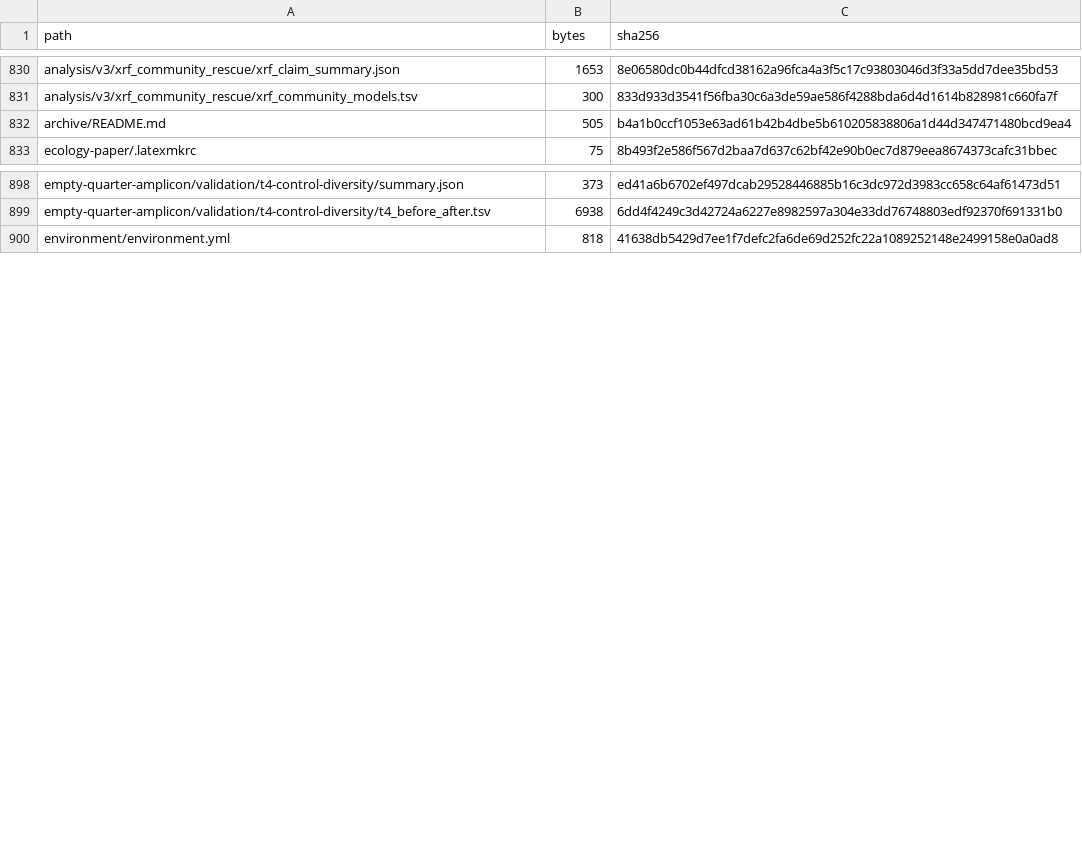
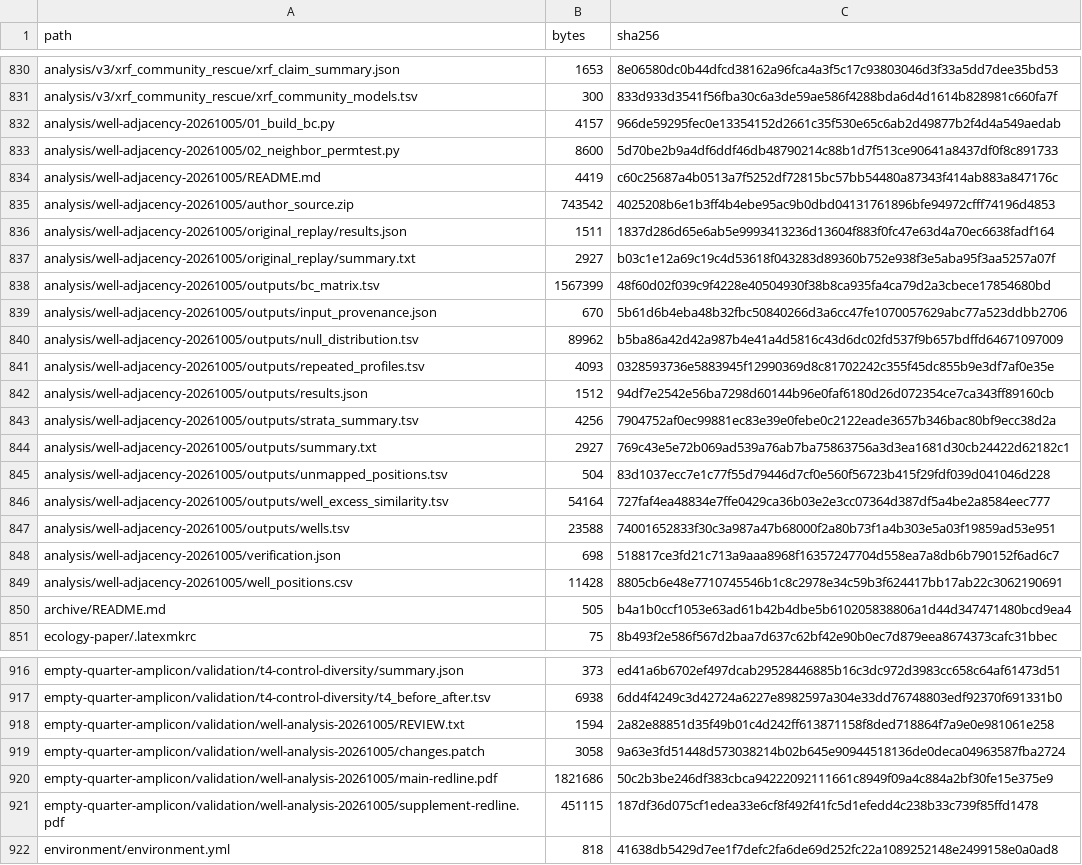
Before and after one commit to bio-ontology-research-group/empty-quarter-ecology, a TSV file: FILE_MANIFEST.tsv, drawn as a sheet; only a part is shown, gaps mark what is left out; the diff covers the shown part only.

Commit message:
Reproduce physical well analysis and preserve latest author revision

```diff
--- a/FILE_MANIFEST.tsv
+++ b/FILE_MANIFEST.tsv
@@ -831,2 +831,20 @@ analysis/v3/xrf_community_rescue/xrf_claim_summary.json	1653	8e06580dc0b44dfcd38
 analysis/v3/xrf_community_rescue/xrf_community_models.tsv	300	833d933d3541f56fba30c6a3de59ae586f4288bda6d4d1614b828981c660fa7f
+analysis/well-adjacency-20261005/01_build_bc.py	4157	966de59295fec0e13354152d2661c35f530e65c6ab2d49877b2f4d4a549aedab
+analysis/well-adjacency-20261005/02_neighbor_permtest.py	8600	5d70be2b9a4df6ddf46db48790214c88b1d7f513ce90641a8437df0f8c891733
+analysis/well-adjacency-20261005/README.md	4419	c60c25687a4b0513a7f5252df72815bc57bb54480a87343f414ab883a847176c
+analysis/well-adjacency-20261005/author_source.zip	743542	4025208b6e1b3ff4b4ebe95ac9b0dbd04131761896bfe94972cfff74196d4853
+analysis/well-adjacency-20261005/original_replay/results.json	1511	1837d286d65e6ab5e9993413236d13604f883f0fc47e63d4a70ec6638fadf164
+analysis/well-adjacency-20261005/original_replay/summary.txt	2927	b03c1e12a69c19c4d53618f043283d89360b752e938f3e5aba95f3aa5257a07f
+analysis/well-adjacency-20261005/outputs/bc_matrix.tsv	1567399	48f60d02f039c9f4228e40504930f38b8ca935fa4ca79d2a3cbece17854680bd
+analysis/well-adjacency-20261005/outputs/input_provenance.json	670	5b61d6b4eba48b32fbc50840266d3a6cc47fe1070057629abc77a523ddbb2706
+analysis/well-adjacency-20261005/outputs/null_distribution.tsv	89962	b5ba86a42d42a987b4e41a4d5816c43d6dc02fd537f9b657bdffd64671097009
+analysis/well-adjacency-20261005/outputs/repeated_profiles.tsv	4093	0328593736e5883945f12990369d8c81702242c355f45dc855b9e3df7af0e35e
+analysis/well-adjacency-20261005/outputs/results.json	1512	94df7e2542e56ba7298d60144b96e0faf6180d26d072354ce7ca343ff89160cb
+analysis/well-adjacency-20261005/outputs/strata_summary.tsv	4256	7904752af0ec99881ec83e39e0febe0c2122eade3657b346bac80bf9ecc38d2a
+analysis/well-adjacency-20261005/outputs/summary.txt	2927	769c43e5e72b069ad539a76ab7ba75863756a3d3ea1681d30cb24422d62182c1
+analysis/well-adjacency-20261005/outputs/unmapped_positions.tsv	504	83d1037ecc7e1c77f55d79446d7cf0e560f56723b415f29fdf039d041046d228
+analysis/well-adjacency-20261005/outputs/well_excess_similarity.tsv	54164	727faf4ea48834e7ffe0429ca36b03e2e3cc07364d387df5a4be2a8584eec777
+analysis/well-adjacency-20261005/outputs/wells.tsv	23588	74001652833f30c3a987a47b68000f2a80b73f1a4b303e5a03f19859ad53e951
+analysis/well-adjacency-20261005/verification.json	698	518817ce3fd21c713a9aaa8968f16357247704d558ea7a8db6b790152f6ad6c7
+analysis/well-adjacency-20261005/well_positions.csv	11428	8805cb6e48e7710745546b1c8c2978e34c59b3f624417bb17ab22c3062190691
 archive/README.md	505	b4a1b0ccf1053e63ad61b42b4dbe5b610205838806a1d44d347471480bcd9ea4
@@ -899,2 +917,6 @@ empty-quarter-amplicon/validation/t4-control-diversity/summary.json	373	ed41a6b6
 empty-quarter-amplicon/validation/t4-control-diversity/t4_before_after.tsv	6938	6dd4f4249c3d42724a6227e8982597a304e33dd76748803edf92370f691331b0
+empty-quarter-amplicon/validation/well-analysis-20261005/REVIEW.txt	1594	2a82e88851d35f49b01c4d242ff613871158f8ded718864f7a9e0e981061e258
+empty-quarter-amplicon/validation/well-analysis-20261005/changes.patch	3058	9a63e3fd51448d573038214b02b645e90944518136de0deca04963587fba2724
+empty-quarter-amplicon/validation/well-analysis-20261005/main-redline.pdf	1821686	50c2b3be246df383cbca94222092111661c8949f09a4c884a2bf30fe15e375e9
+empty-quarter-amplicon/validation/well-analysis-20261005/supplement-redline.pdf	451115	187df36d075cf1edea33e6cf8f492f41fc5d1efedd4c238b33c739f85ffd1478
 environment/environment.yml	818	41638db5429d7ee1f7defc2fa6de69d252fc22a1089252148e2499158e0a0ad8
```
Also changed, not shown: 1 added row and 14 edited cells elsewhere in this file, 30 other files.
